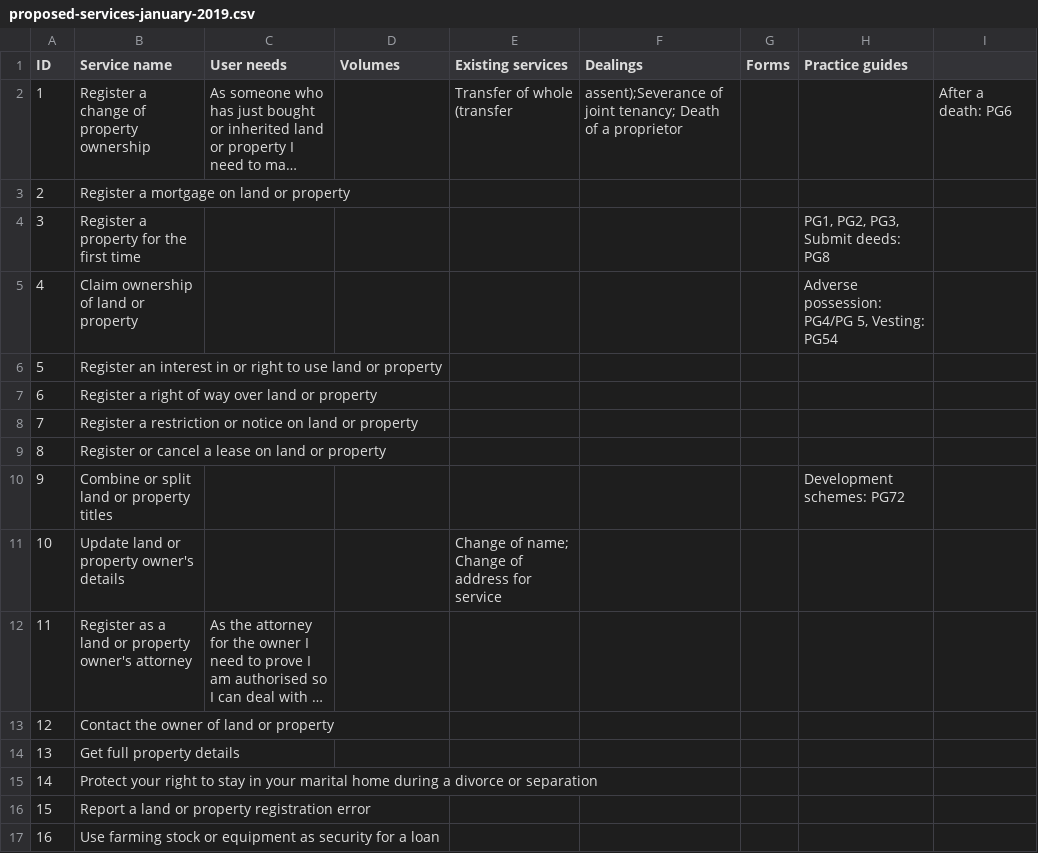
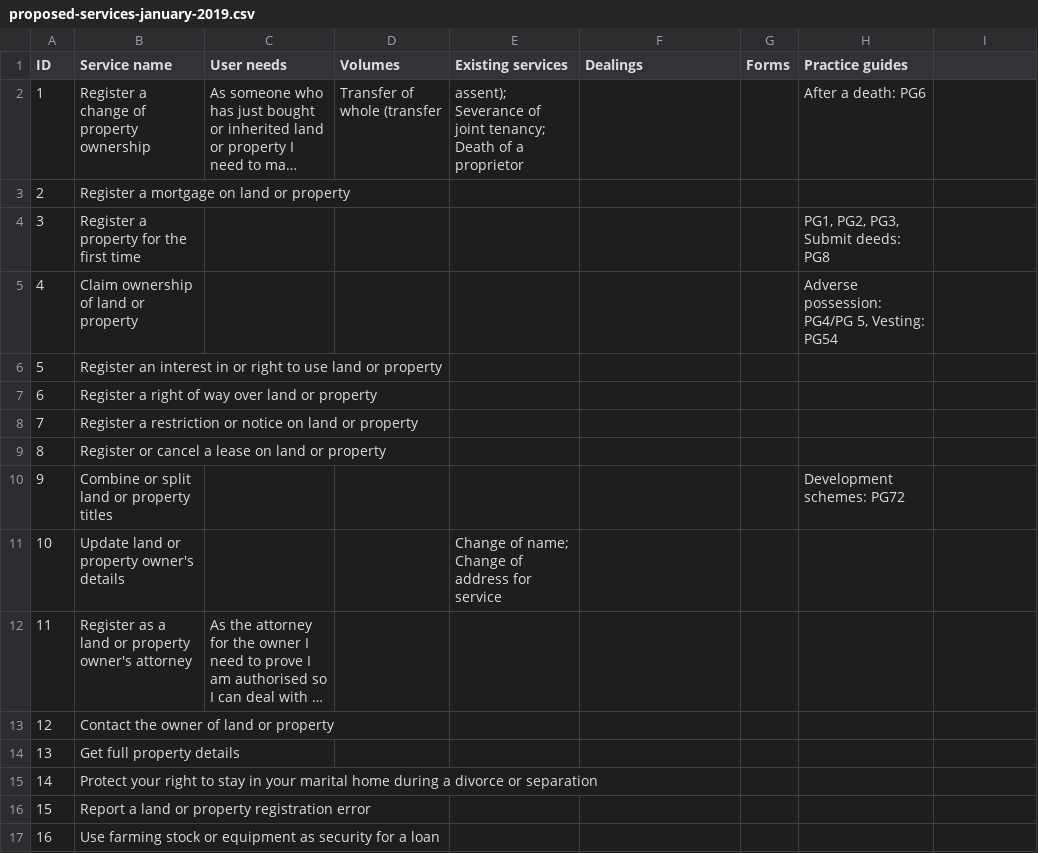
Before and after one commit to sambrierley/hmlr-service-register, a CSV file: proposed-services-january-2019.csv, drawn as a sheet; long unchanged cells end in …; the diff names each change by its address in the sheet, - before the commit and + after, or states it on an @@ line.

Commit message:
Update proposed-services-january-2019.csv

```diff
--- a/proposed-services-january-2019.csv
+++ b/proposed-services-january-2019.csv
-D2 (Volumes): (empty)
+D2 (Volumes): Transfer of whole (transfer
-E2 (Existing services): Transfer of whole (transfer
+E2 (Existing services): assent); Severance of joint tenancy; Death of a proprietor
-F2 (Dealings): assent);Severance of joint tenancy; Death of a proprietor
+F2 (Dealings): (empty)
-H2 (Practice guides): (empty)
+H2 (Practice guides): After a death: PG6
-I2: After a death: PG6
+I2: (empty)
```
